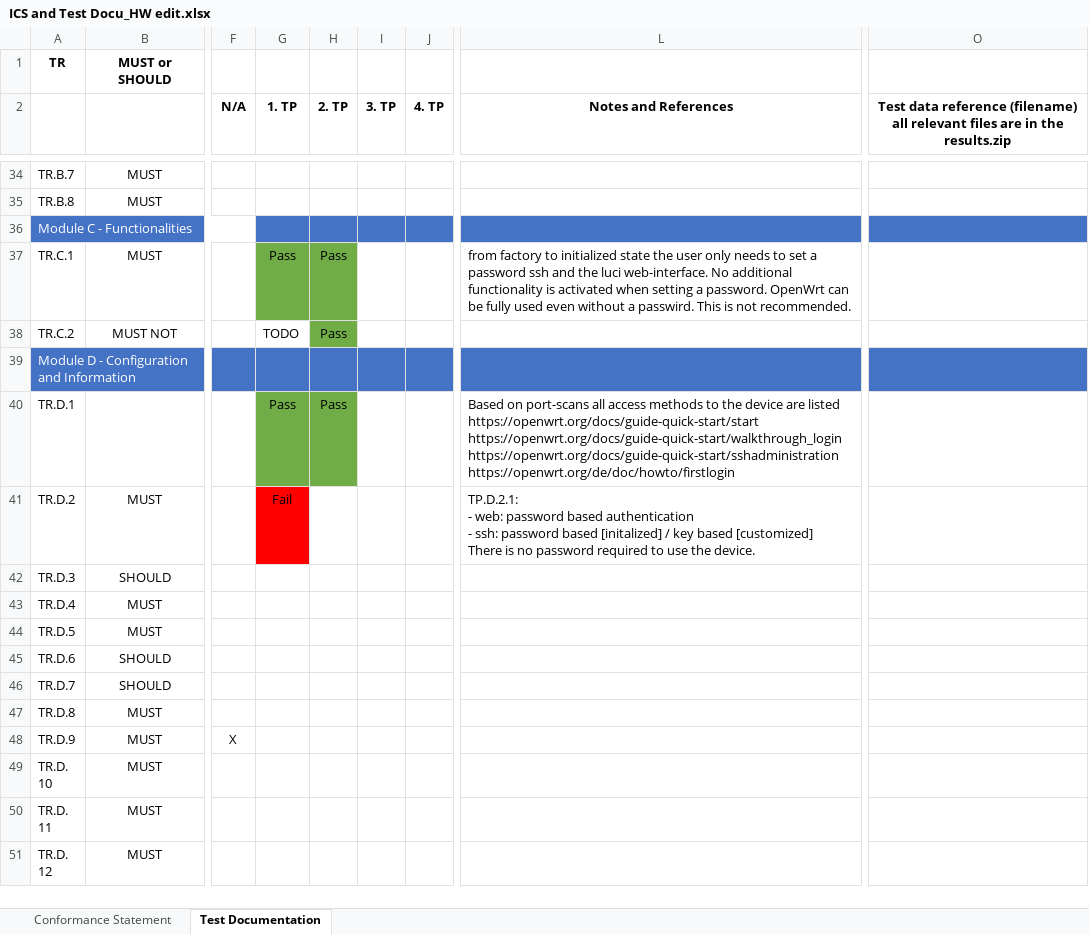
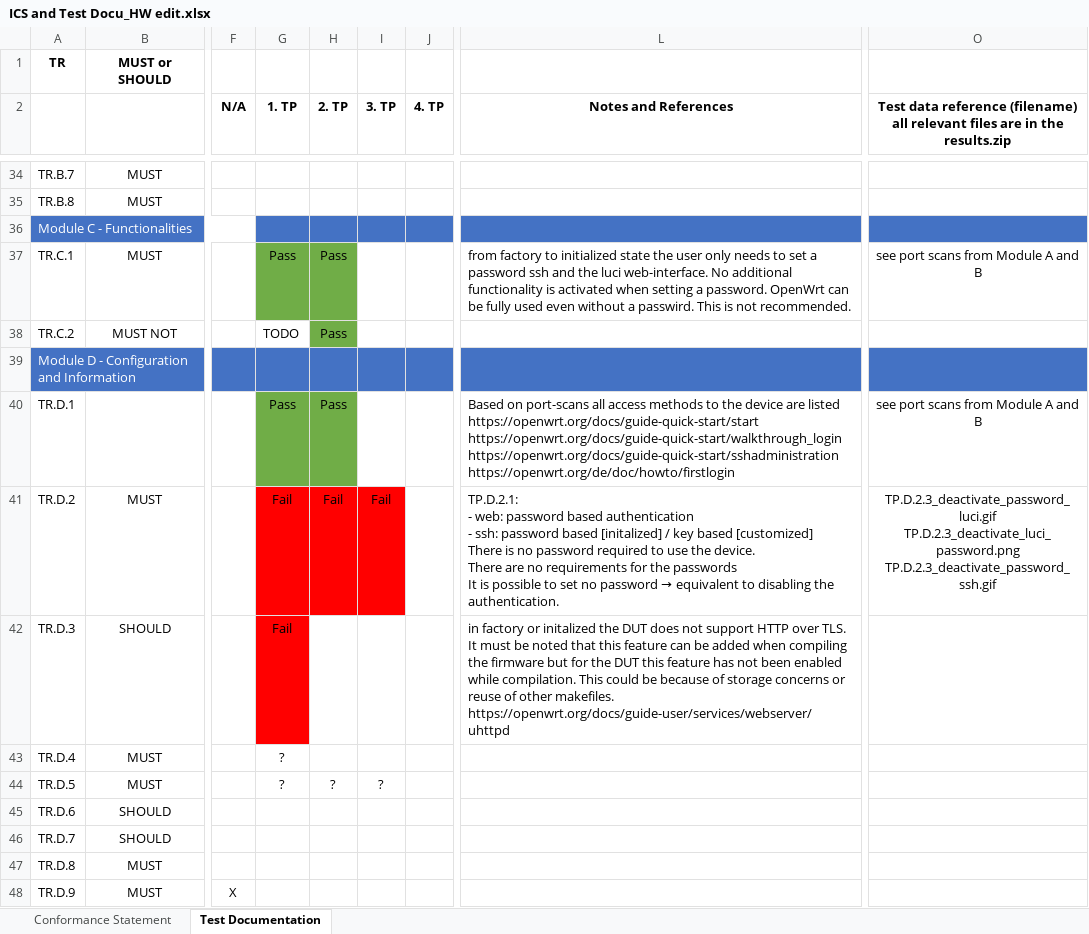
Before and after one commit to arantarion/Abschlussarbeit_H-BRS, an Excel workbook: Bachelorarbeit/ICS and Test Docu_HW edit.xlsx, sheet Test Documentation, drawn as a sheet; only a part is shown, gaps mark what is left out; the shorter side is filled out with more unchanged rows; values as stored, in another font and other column widths than the file's, no borders; charts and pictures not drawn; ↵ is a line break in a cell; the diff names each change by its address in the sheet, - before the commit and + after, or states it on an @@ line.

```diff
--- a/Bachelorarbeit/ICS and Test Docu_HW edit.xlsx (sheet Test Documentation)
+++ b/Bachelorarbeit/ICS and Test Docu_HW edit.xlsx (sheet Test Documentation)
-O37: (empty)
+O37: see port scans from Module A and B
-O40: (empty)
+O40: see port scans from Module A and B
-H41 (2. TP): (empty)
+H41 (2. TP): Fail
-H41:I41 fill: none
+H41:I41 fill: #FF0000
-I41 (3. TP): (empty)
+I41 (3. TP): Fail
@@ L41 (Notes and References): …the device. → …the device. ↵ There are no requirements for the passwords ↵ It is possible to set no password → equivalent to disabling the authentication. @@
-O41: (empty)
+O41: TP.D.2.3_deactivate_password_luci.gif ↵ TP.D.2.3_deactivate_luci_password.png ↵ TP.D.2.3_deactivate_password_ssh.gif
-G42 (1. TP): (empty)
+G42 (1. TP): Fail
-G42 fill: none
+G42 fill: #FF0000
-L42 (Notes and References): (empty)
+L42 (Notes and References): in factory or initalized the DUT does not support HTTP over TLS. It must be noted that this feature can be added when compiling the firmware but for the DUT this feature has not been enabled while compilation. This could be because of storage concerns or reuse of other makefiles. ↵ https://openwrt.org/docs/guide-user/services/webserver/uhttpd
-G43:G44 (1. TP): (empty)
+G43:G44 (1. TP): ?
-H44 (2. TP): (empty)
+H44 (2. TP): ?
-I44 (3. TP): (empty)
+I44 (3. TP): ?
```
Also changed, not shown: 13 other files.
